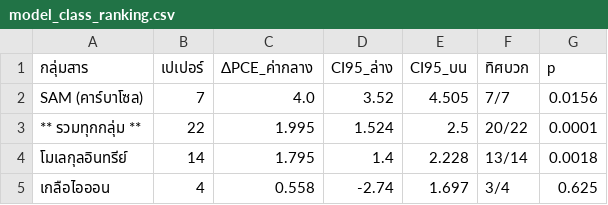
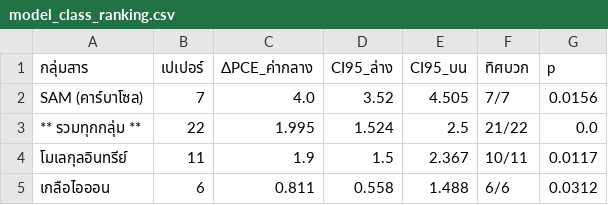
Before and after one commit to NiOx-based-Perovskite-Solar-Cell/Perovskite-Research, a CSV file: processed/model/model_class_ranking.csv, drawn as a sheet.

```diff
--- a/processed/model/model_class_ranking.csv
+++ b/processed/model/model_class_ranking.csv
@@ -2,4 +2,4 @@
 SAM (คาร์บาโซล),7,4.0,3.52,4.505,7/7,0.0156
-** รวมทุกกลุ่ม **,22,1.995,1.524,2.5,20/22,0.0001
-โมเลกุลอินทรีย์,14,1.795,1.4,2.228,13/14,0.0018
-เกลือไอออน,4,0.558,-2.74,1.697,3/4,0.625
+** รวมทุกกลุ่ม **,22,1.995,1.524,2.5,21/22,0.0
+โมเลกุลอินทรีย์,11,1.9,1.5,2.367,10/11,0.0117
+เกลือไอออน,6,0.811,0.558,1.488,6/6,0.0312
```
Also changed, not shown: processed/model/model_paper_contrasts.csv, processed/model/paper_evidence_table.csv, 13 other files.
